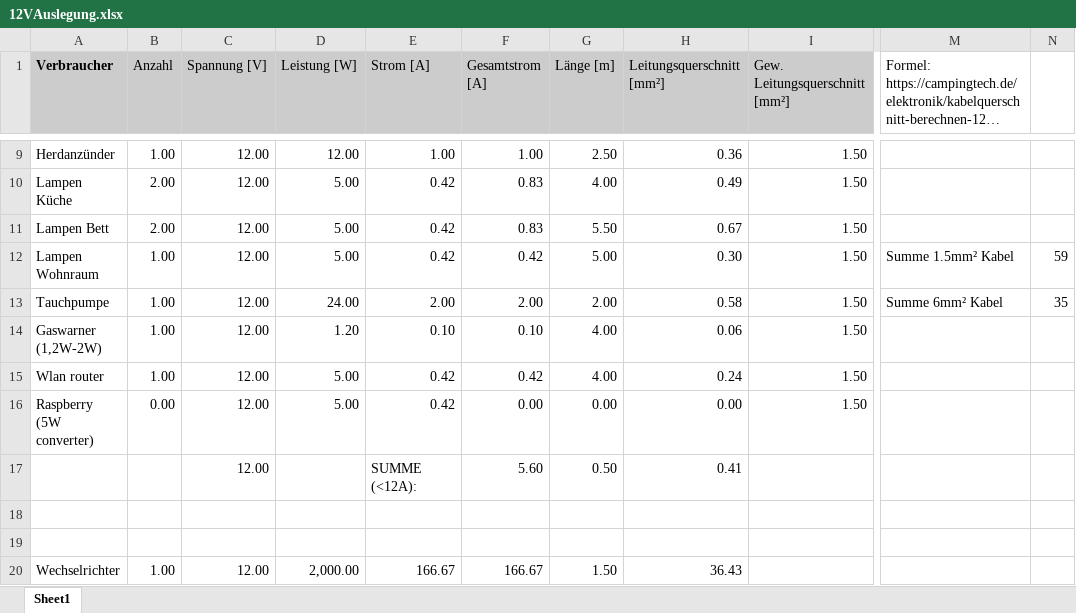
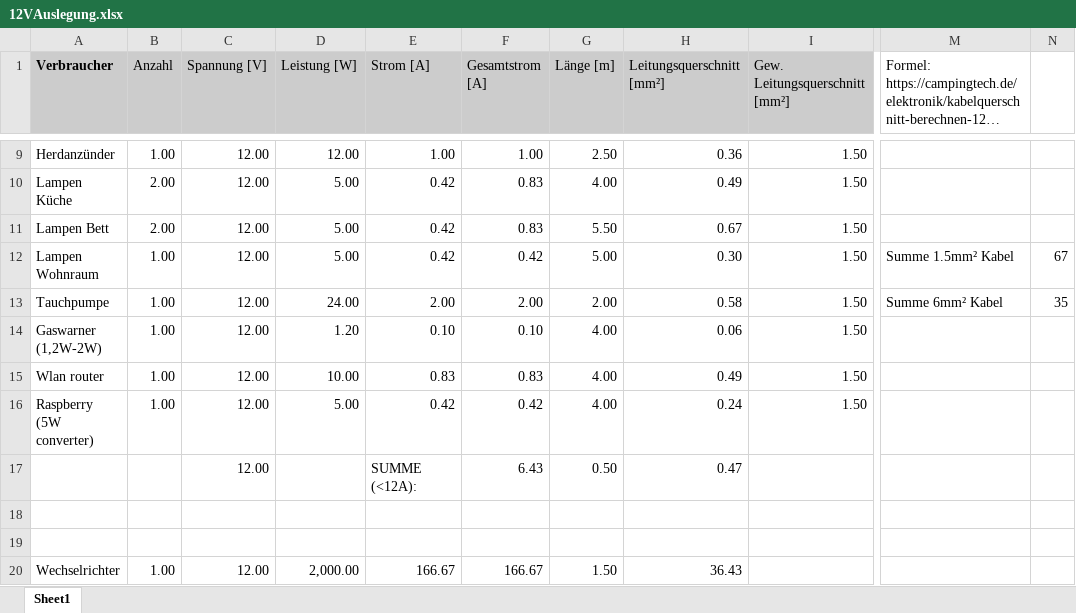
Before and after one commit to alexspa/Wohnmobil, an Excel workbook: Elektrik/12V/12VAuslegung.xlsx, sheet Sheet1, drawn as a sheet; only a part is shown, gaps mark what is left out; long unchanged cells end in …; values as stored, in another font and other column widths than the file's, no borders; charts and pictures not drawn; the diff names each change by its address in the sheet, - before the commit and + after, or states it on an @@ line.

Commit message:
added raspberry to elektrik; wellrohre

```diff
--- a/Elektrik/12V/12VAuslegung.xlsx (sheet Sheet1)
+++ b/Elektrik/12V/12VAuslegung.xlsx (sheet Sheet1)
-N12: 59
+N12: 67
-D15 (Leistung [W]): 5.00
+D15 (Leistung [W]): 10.00
-E15 (Strom [A]): 0.42
+E15 (Strom [A]): 0.83
-F15 (Gesamtstrom [A]): 0.42
+F15 (Gesamtstrom [A]): 0.83
-H15 (Leitungsquerschnitt [mm²]): 0.24
+H15 (Leitungsquerschnitt [mm²]): 0.49
-B16 (Anzahl): 0.00
+B16 (Anzahl): 1.00
-F16 (Gesamtstrom [A]): 0.00
+F16 (Gesamtstrom [A]): 0.42
-G16 (Länge [m]): 0.00
+G16 (Länge [m]): 4.00
-H16 (Leitungsquerschnitt [mm²]): 0.00
+H16 (Leitungsquerschnitt [mm²]): 0.24
-F17 (Gesamtstrom [A]): 5.60
+F17 (Gesamtstrom [A]): 6.43
-H17 (Leitungsquerschnitt [mm²]): 0.41
+H17 (Leitungsquerschnitt [mm²]): 0.47
```
Also changed, not shown: charts or pictures, 3 other files.
